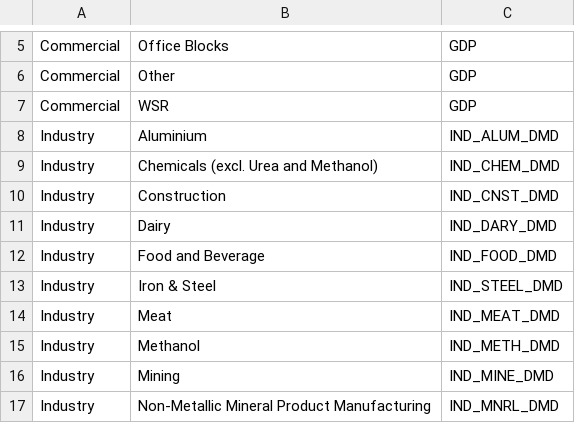
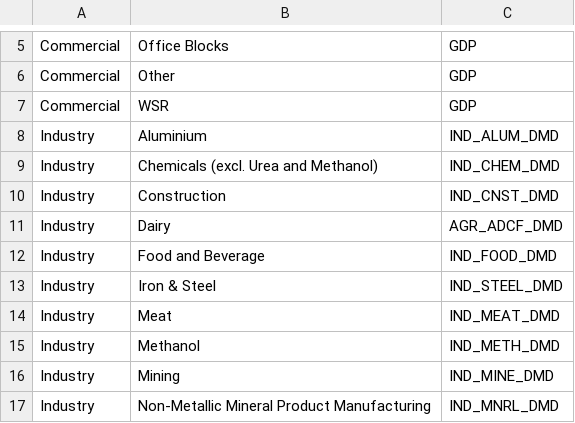
Before and after one commit to EECA-NZ/TIMES-NZ-Model-Files, a CSV file: PREPARE-TIMES-NZ/data_raw/coded_assumptions/demand_projections/sector_demand_drivers.csv, drawn as a sheet; only a part is shown, gaps mark what is left out.

```diff
--- a/PREPARE-TIMES-NZ/data_raw/coded_assumptions/demand_projections/sector_demand_drivers.csv
+++ b/PREPARE-TIMES-NZ/data_raw/coded_assumptions/demand_projections/sector_demand_drivers.csv
@@ -10,3 +10,3 @@ Industry,Chemicals (excl. Urea and Methanol),IND_CHEM_DMD
 Industry,Construction,IND_CNST_DMD
-Industry,Dairy,IND_DARY_DMD
+Industry,Dairy,AGR_ADCF_DMD
 Industry,Food and Beverage,IND_FOOD_DMD
```
Also changed, not shown: PREPARE-TIMES-NZ/data_raw/coded_assumptions/demand_projections/agriculture_demand_projections.csv, PREPARE-TIMES-NZ/data_raw/coded_assumptions/demand_projections/industry_demand_projections.csv, 4 other files.
